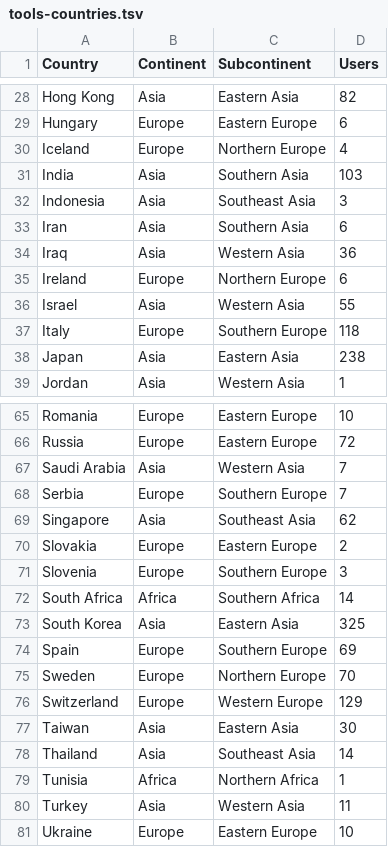
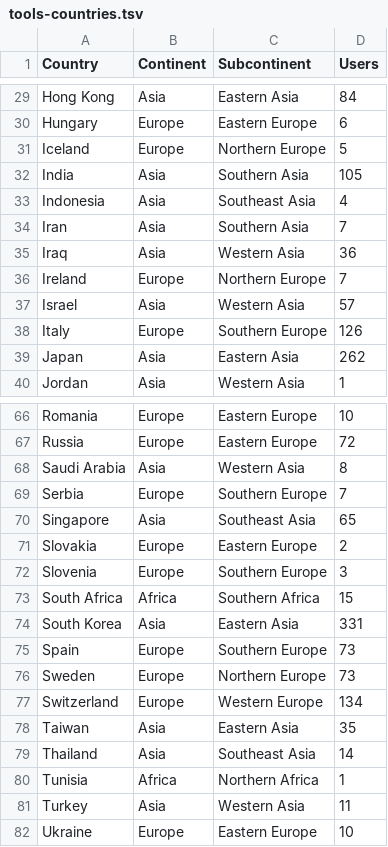
Before and after one commit to lazappi/phd-thesis, a TSV file: data/tools-countries.tsv, drawn as a sheet; only a part is shown, gaps mark what is left out; addresses are those after the commit; the diff covers the shown part only; the diff names each change by its address in the sheet, - before the commit and + after, or states it on an @@ line.

```diff
--- a/data/tools-countries.tsv
+++ b/data/tools-countries.tsv
-D29 (Users): 82
+D29 (Users): 84
-D31 (Users): 4
+D31 (Users): 5
-D32 (Users): 103
+D32 (Users): 105
-D33 (Users): 3
+D33 (Users): 4
-D34 (Users): 6
+D34 (Users): 7
-D36 (Users): 6
+D36 (Users): 7
-D37 (Users): 55
+D37 (Users): 57
-D38 (Users): 118
+D38 (Users): 126
-D39 (Users): 238
+D39 (Users): 262
-D68 (Users): 7
+D68 (Users): 8
-D70 (Users): 62
+D70 (Users): 65
-D73 (Users): 14
+D73 (Users): 15
-D74 (Users): 325
+D74 (Users): 331
-D75 (Users): 69
+D75 (Users): 73
-D76 (Users): 70
+D76 (Users): 73
-D77 (Users): 129
+D77 (Users): 134
-D78 (Users): 30
+D78 (Users): 35
```
Also changed, not shown: 1 added row and 22 edited cells elsewhere in this file, data/tools-users.tsv, 2 other files.
